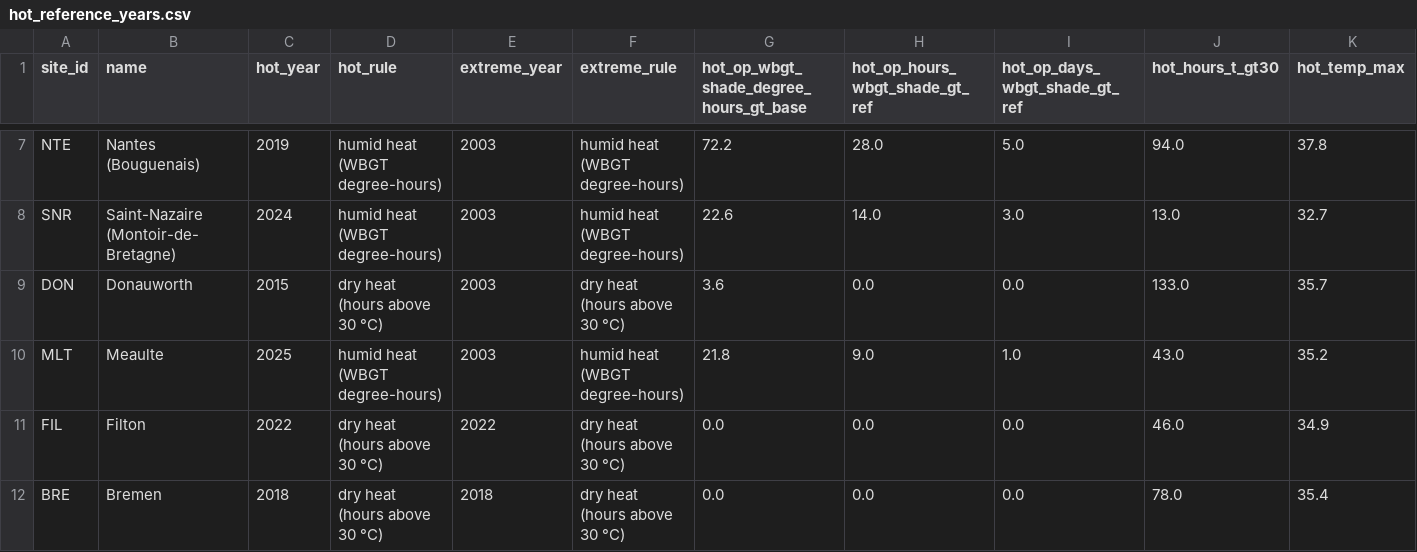
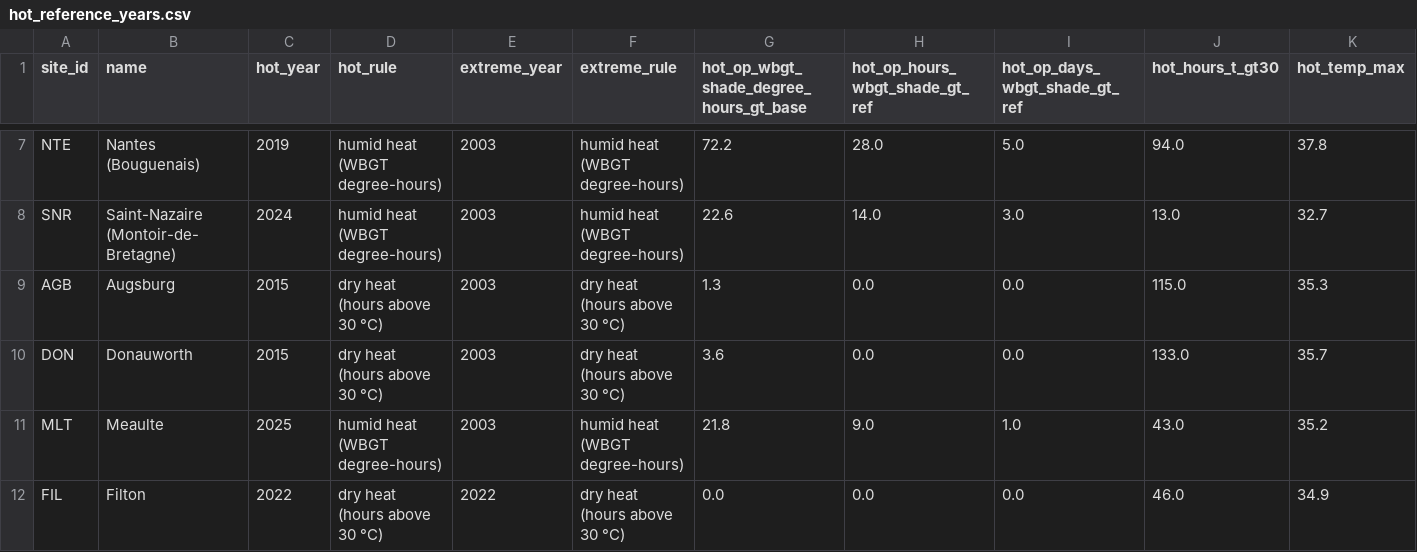
Before and after one commit to Fielke-Mate/climate-risk, a CSV file: outputs/phase1/hot_reference_years.csv, drawn as a sheet; only a part is shown, gaps mark what is left out; the shorter side is filled out with more unchanged rows; rows hold the shown columns only; the diff names each change by its address in the sheet, - before the commit and + after, or states it on an @@ line.

```diff
--- a/outputs/phase1/hot_reference_years.csv
+++ b/outputs/phase1/hot_reference_years.csv
+row 9: AGB | Augsburg | 2015 | dry heat (hours above 30 °C) | 2003 | dry heat (hours above 30 °C) | 1.3 | 0.0 | 0.0 | 115.0 | 35.3
```
Also changed, not shown: data/sites/pilot_aerospace_europe.csv, outputs/phase1/era5_grid_points.csv, 38 other files.
